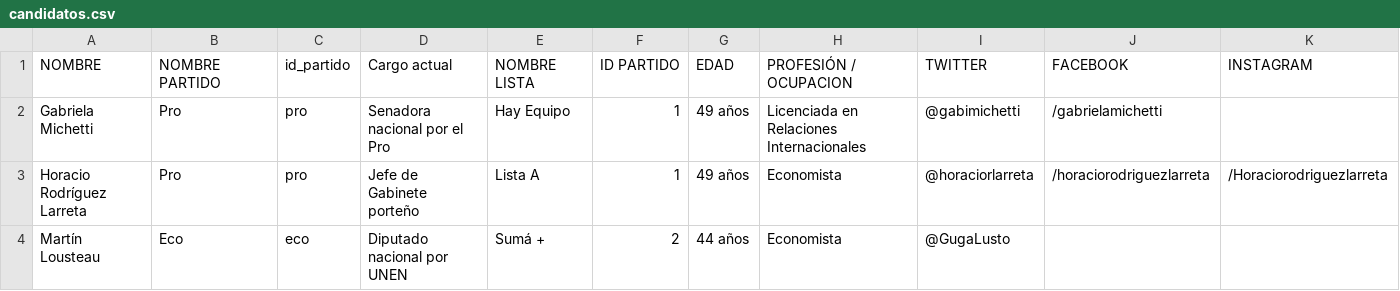
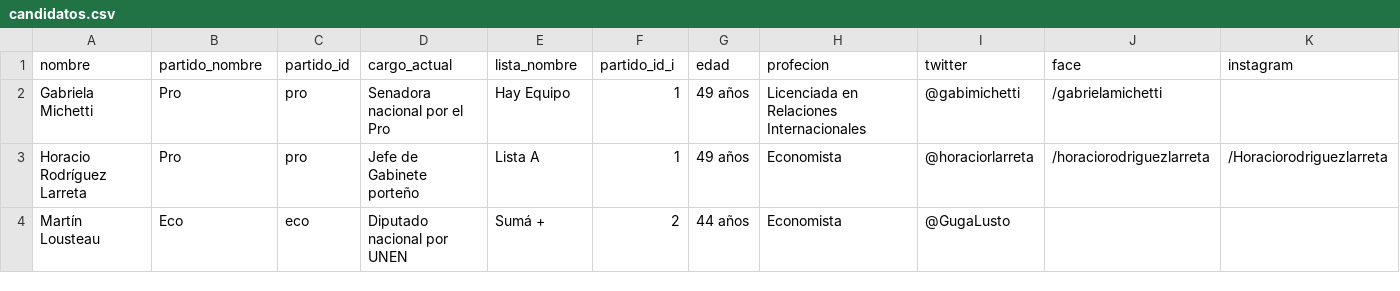
Before and after one commit to lanacioncom/elecciones_2015_caba, a CSV file: backend/data_input/candidatos.csv, drawn as a sheet; only a part is shown; removed rows and columns are numbered as before the commit, all else as after; rows hold the shown columns only; the diff names each change by its address in the sheet, - before the commit and + after, or states it on an @@ line.

Commit message:
modifico candidatos json

```diff
--- a/backend/data_input/candidatos.csv
+++ b/backend/data_input/candidatos.csv
-row 1: NOMBRE | NOMBRE PARTIDO | id_partido | Cargo actual | NOMBRE LISTA | ID PARTIDO | EDAD | PROFESIÓN / OCUPACION | TWITTER | FACEBOOK | INSTAGRAM
+row 1: nombre | partido_nombre | partido_id | cargo_actual | lista_nombre | partido_id_i | edad | profecion | twitter | face | instagram
```
Also changed, not shown: 1 other file.
